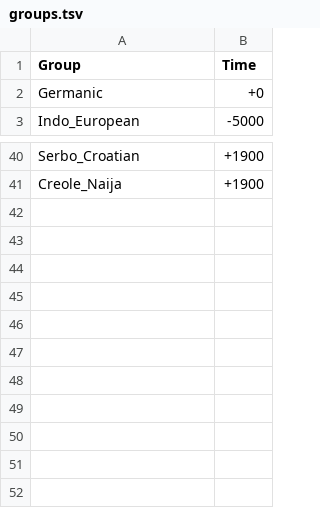
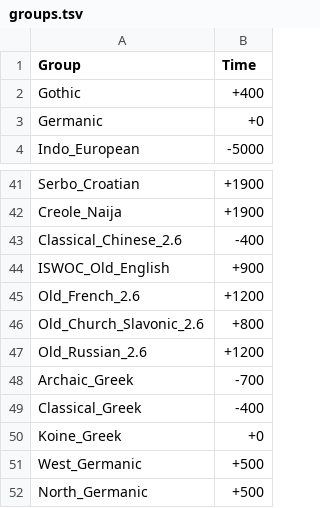
Before and after one commit to m-hahn/optimization-landscapes, a TSV file: change/groups.tsv, drawn as a sheet; only a part is shown, gaps mark what is left out.

```diff
--- a/change/groups.tsv
+++ b/change/groups.tsv
@@ -1,2 +1,3 @@
 Group	Time
+Gothic	+400
 Germanic	+0
@@ -41 +42,11 @@ Serbo_Croatian	+1900
 Creole_Naija	+1900
+Classical_Chinese_2.6	-400
+ISWOC_Old_English	+900
+Old_French_2.6	+1200
+Old_Church_Slavonic_2.6	+800
+Old_Russian_2.6	+1200
+Archaic_Greek	-700
+Classical_Greek	-400
+Koine_Greek	+0
+West_Germanic	+500
+North_Germanic	+500
```
Also changed, not shown: change/trees.tsv, 1 other file.
